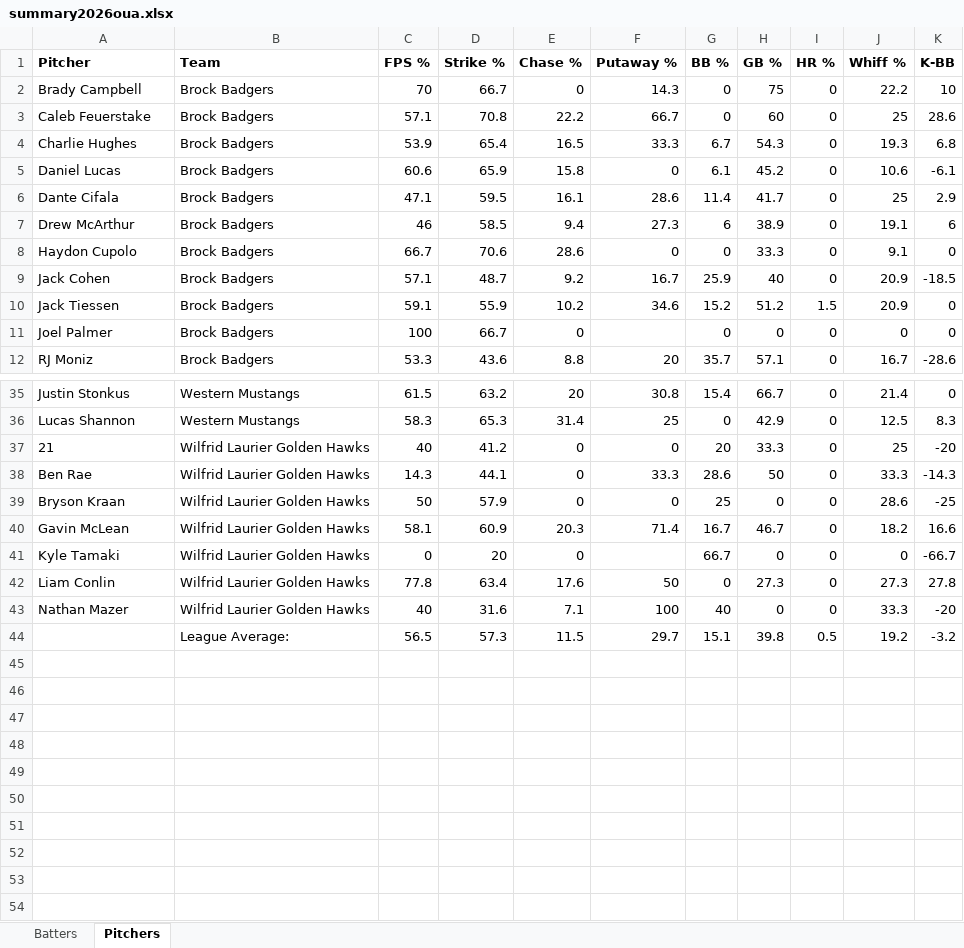
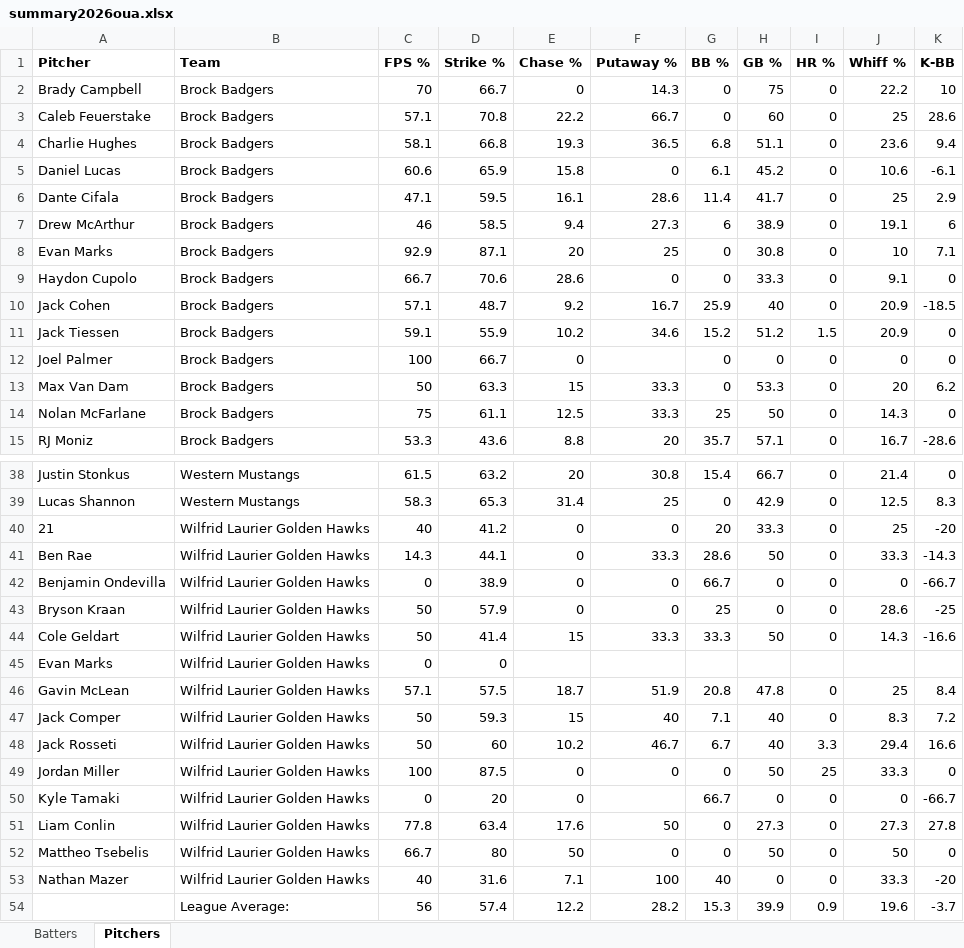
Before and after one commit to bigfishy06/data-diamond, an Excel workbook: oua/data/summary2026oua.xlsx, sheet Pitchers, drawn as a sheet; only a part is shown, gaps mark what is left out; values as stored, in another font and other column widths than the file's, no borders; table styles not drawn; removed rows and columns are numbered as before the commit, all else as after; the diff names each change by its address in the sheet, - before the commit and + after, or states it on an @@ line.

```diff
--- a/oua/data/summary2026oua.xlsx (sheet Pitchers)
+++ b/oua/data/summary2026oua.xlsx (sheet Pitchers)
-C4 (FPS %): 53.9
+C4 (FPS %): 58.1
-D4 (Strike %): 65.4
+D4 (Strike %): 66.8
-E4 (Chase %): 16.5
+E4 (Chase %): 19.3
-F4 (Putaway %): 33.3
+F4 (Putaway %): 36.5
-G4 (BB %): 6.7
+G4 (BB %): 6.8
-H4 (GB %): 54.3
+H4 (GB %): 51.1
-J4 (Whiff %): 19.3
+J4 (Whiff %): 23.6
-K4 (K-BB): 6.8
+K4 (K-BB): 9.4
+row 8: Evan Marks | Brock Badgers | 92.9 | 87.1 | 20 | 25 | 0 | 30.8 | 0 | 10 | 7.1
+row 13: Max Van Dam | Brock Badgers | 50 | 63.3 | 15 | 33.3 | 0 | 53.3 | 0 | 20 | 6.2
+row 14: Nolan McFarlane | Brock Badgers | 75 | 61.1 | 12.5 | 33.3 | 25 | 50 | 0 | 14.3 | 0
+row 42: Benjamin Ondevilla | Wilfrid Laurier Golden Hawks | 0 | 38.9 | 0 | 0 | 66.7 | 0 | 0 | 0 | -66.7
+row 44: Cole Geldart | Wilfrid Laurier Golden Hawks | 50 | 41.4 | 15 | 33.3 | 33.3 | 50 | 0 | 14.3 | -16.6
+row 45: Evan Marks | Wilfrid Laurier Golden Hawks | 0 | 0
-C46 (FPS %): 58.1
+C46 (FPS %): 57.1
-D46 (Strike %): 60.9
+D46 (Strike %): 57.5
-E46 (Chase %): 20.3
+E46 (Chase %): 18.7
-F46 (Putaway %): 71.4
+F46 (Putaway %): 51.9
-G46 (BB %): 16.7
+G46 (BB %): 20.8
-H46 (GB %): 46.7
+H46 (GB %): 47.8
-J46 (Whiff %): 18.2
+J46 (Whiff %): 25
-K46 (K-BB): 16.6
+K46 (K-BB): 8.4
+row 47: Jack Comper | Wilfrid Laurier Golden Hawks | 50 | 59.3 | 15 | 40 | 7.1 | 40 | 0 | 8.3 | 7.2
+row 48: Jack Rosseti | Wilfrid Laurier Golden Hawks | 50 | 60 | 10.2 | 46.7 | 6.7 | 40 | 3.3 | 29.4 | 16.6
+row 49: Jordan Miller | Wilfrid Laurier Golden Hawks | 100 | 87.5 | 0 | 0 | 0 | 50 | 25 | 33.3 | 0
+row 52: Mattheo Tsebelis | Wilfrid Laurier Golden Hawks | 66.7 | 80 | 50 | 0 | 0 | 50 | 0 | 50 | 0
-row 44:  | League Average: | 56.5 | 57.3 | 11.5 | 29.7 | 15.1 | 39.8 | 0.5 | 19.2 | -3.2
+row 54:  | League Average: | 56 | 57.4 | 12.2 | 28.2 | 15.3 | 39.9 | 0.9 | 19.6 | -3.7
```
Also changed, not shown: sheet Batters, 4 other files.
